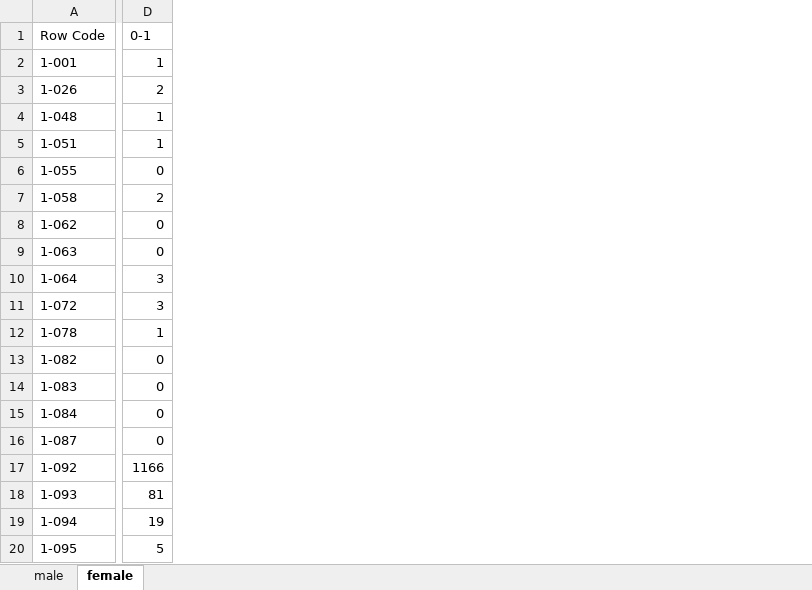
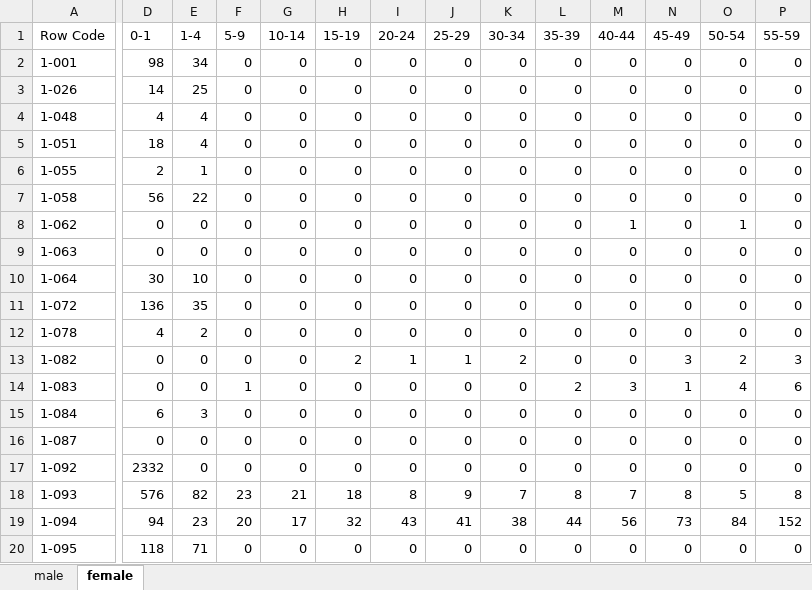
Before and after one commit to nuuuwan/statistics_lk_vital, an Excel workbook: data/norm.cause-of-death-2006.xlsx, sheet female, drawn as a sheet; only a part is shown, gaps mark what is left out; values as stored, in another font and other column widths than the file's, no borders; the diff covers the shown part only; the diff names each change by its address in the sheet, - before the commit and + after, or states it on an @@ line.

```diff
--- a/data/norm.cause-of-death-2006.xlsx (sheet female)
+++ b/data/norm.cause-of-death-2006.xlsx (sheet female)
+column E (1-4), rows 2-20: 34 | 25 | 4 | 4 | 1 | 22 | 0 | 0 | 10 | 35 | 2 | 0 | 0 | 3 | 0 | 0 | 82 | 23 | 71
+column F (5-9), rows 2-20: 0 | 0 | 0 | 0 | 0 | 0 | 0 | 0 | 0 | 0 | 0 | 0 | 1 | 0 | 0 | 0 | 23 | 20 | 0
+column G (10-14), rows 2-20: 0 | 0 | 0 | 0 | 0 | 0 | 0 | 0 | 0 | 0 | 0 | 0 | 0 | 0 | 0 | 0 | 21 | 17 | 0
+column H (15-19), rows 2-20: 0 | 0 | 0 | 0 | 0 | 0 | 0 | 0 | 0 | 0 | 0 | 2 | 0 | 0 | 0 | 0 | 18 | 32 | 0
+column I (20-24), rows 2-20: 0 | 0 | 0 | 0 | 0 | 0 | 0 | 0 | 0 | 0 | 0 | 1 | 0 | 0 | 0 | 0 | 8 | 43 | 0
+column J (25-29), rows 2-20: 0 | 0 | 0 | 0 | 0 | 0 | 0 | 0 | 0 | 0 | 0 | 1 | 0 | 0 | 0 | 0 | 9 | 41 | 0
+column K (30-34), rows 2-20: 0 | 0 | 0 | 0 | 0 | 0 | 0 | 0 | 0 | 0 | 0 | 2 | 0 | 0 | 0 | 0 | 7 | 38 | 0
+column L (35-39), rows 2-20: 0 | 0 | 0 | 0 | 0 | 0 | 0 | 0 | 0 | 0 | 0 | 0 | 2 | 0 | 0 | 0 | 8 | 44 | 0
+column M (40-44), rows 2-20: 0 | 0 | 0 | 0 | 0 | 0 | 1 | 0 | 0 | 0 | 0 | 0 | 3 | 0 | 0 | 0 | 7 | 56 | 0
+column N (45-49), rows 2-20: 0 | 0 | 0 | 0 | 0 | 0 | 0 | 0 | 0 | 0 | 0 | 3 | 1 | 0 | 0 | 0 | 8 | 73 | 0
+column O (50-54), rows 2-20: 0 | 0 | 0 | 0 | 0 | 0 | 1 | 0 | 0 | 0 | 0 | 2 | 4 | 0 | 0 | 0 | 5 | 84 | 0
+column P (55-59), rows 2-20: 0 | 0 | 0 | 0 | 0 | 0 | 0 | 0 | 0 | 0 | 0 | 3 | 6 | 0 | 0 | 0 | 8 | 152 | 0
-D2 (0-1): 1
+D2 (0-1): 98
-D3 (0-1): 2
+D3 (0-1): 14
-D4 (0-1): 1
+D4 (0-1): 4
-D5 (0-1): 1
+D5 (0-1): 18
-D6 (0-1): 0
+D6 (0-1): 2
-D7 (0-1): 2
+D7 (0-1): 56
-D10 (0-1): 3
+D10 (0-1): 30
-D11 (0-1): 3
+D11 (0-1): 136
-D12 (0-1): 1
+D12 (0-1): 4
-D15 (0-1): 0
+D15 (0-1): 6
-D17 (0-1): 1166
+D17 (0-1): 2332
-D18 (0-1): 81
+D18 (0-1): 576
-D19 (0-1): 19
+D19 (0-1): 94
-D20 (0-1): 5
+D20 (0-1): 118
```
Also changed, not shown: 5 added columns elsewhere in this sheet, sheet male, data/cause-of-death-2011.xlsx, data/norm.cause-of-death-1998.xlsx, 57 other files.
